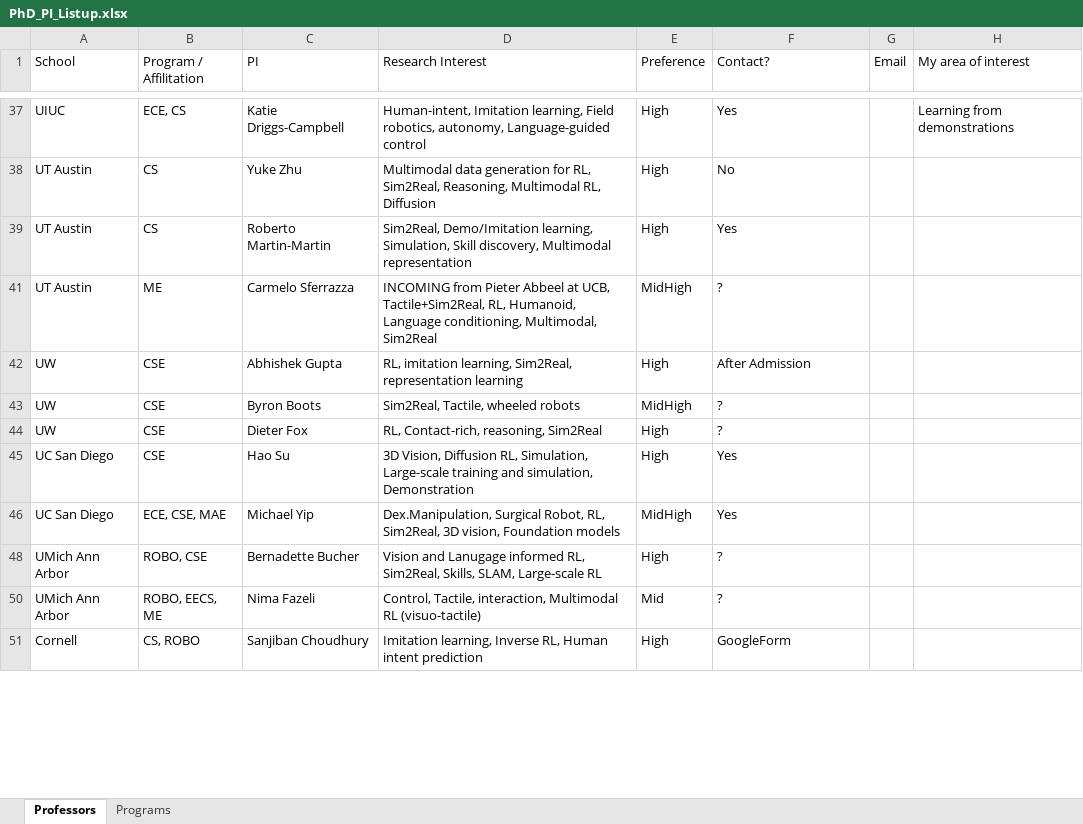
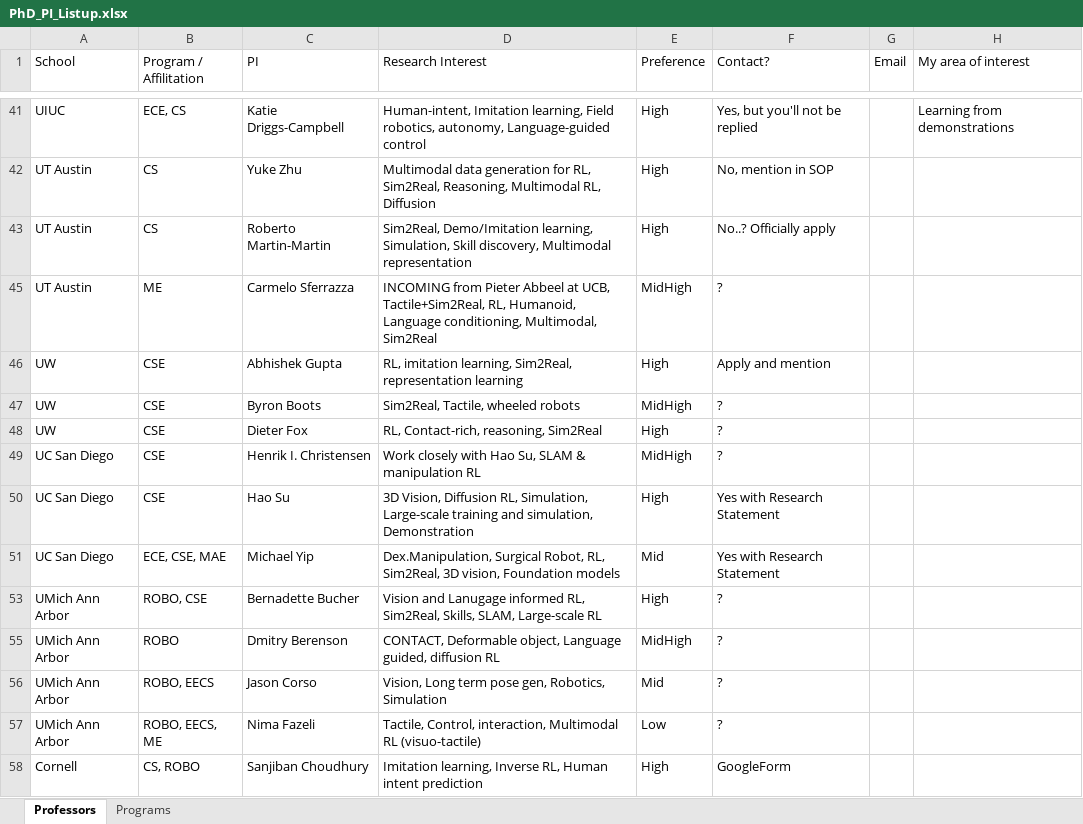
Before and after one commit to leehyeonbeen/TeX-MyResume, an Excel workbook: PhD_PI_Listup.xlsx, sheet Professors, drawn as a sheet; only a part is shown, gaps mark what is left out; values as stored, in another font and other column widths than the file's, no cell formats; addresses are those after the commit; the diff covers the shown part only; the diff names each change by its address in the sheet, - before the commit and + after, or states it on an @@ line.

```diff
--- a/PhD_PI_Listup.xlsx (sheet Professors)
+++ b/PhD_PI_Listup.xlsx (sheet Professors)
-F41 (Contact?): Yes
+F41 (Contact?): Yes, but you'll not be replied
-F42 (Contact?): No
+F42 (Contact?): No, mention in SOP
-F43 (Contact?): Yes
+F43 (Contact?): No..? Officially apply
-F46 (Contact?): After Admission
+F46 (Contact?): Apply and mention
+row 49: UC San Diego | CSE | Henrik I. Christensen | Work closely with Hao Su, SLAM & manipulation RL | MidHigh | ?
-F50:F51 (Contact?): Yes
+F50:F51 (Contact?): Yes with Research Statement
-E51 (Preference): MidHigh
+E51 (Preference): Mid
+row 55: UMich Ann Arbor | ROBO | Dmitry Berenson | CONTACT, Deformable object, Language guided, diffusion RL | MidHigh | ?
+row 56: UMich Ann Arbor | ROBO, EECS | Jason Corso | Vision, Long term pose gen, Robotics, Simulation | Mid | ?
-D57 (Research Interest): Control, Tactile, interaction, Multimodal…
+D57 (Research Interest): Tactile, Control, interaction, Multimodal…
-E57 (Preference): Mid
+E57 (Preference): Low
```
Also changed, not shown: 11 added rows and 41 edited cells elsewhere in this sheet, sheet Programs, cell formats, 4 other files.
